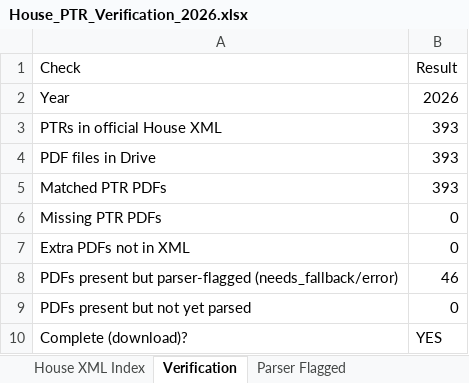
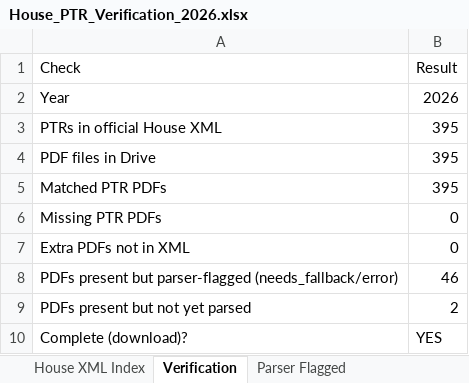
Before and after one commit to StrokeOfLuck/house-ptr-scraper, an Excel workbook: data/03_verification/House_PTR_Verification_2026.xlsx, sheet Verification, drawn as a sheet; values as stored, in another font and other column widths than the file's, no borders; the diff names each change by its address in the sheet, - before the commit and + after, or states it on an @@ line.

```diff
--- a/data/03_verification/House_PTR_Verification_2026.xlsx (sheet Verification)
+++ b/data/03_verification/House_PTR_Verification_2026.xlsx (sheet Verification)
-B3:B5 (Result): 393
+B3:B5 (Result): 395
-B9 (Result): 0
+B9 (Result): 2
```
Also changed, not shown: sheet House XML Index, data/03_verification/House_PTR_Verification_2021.xlsx, data/03_verification/House_PTR_Verification_2022.xlsx, 14 other files.
